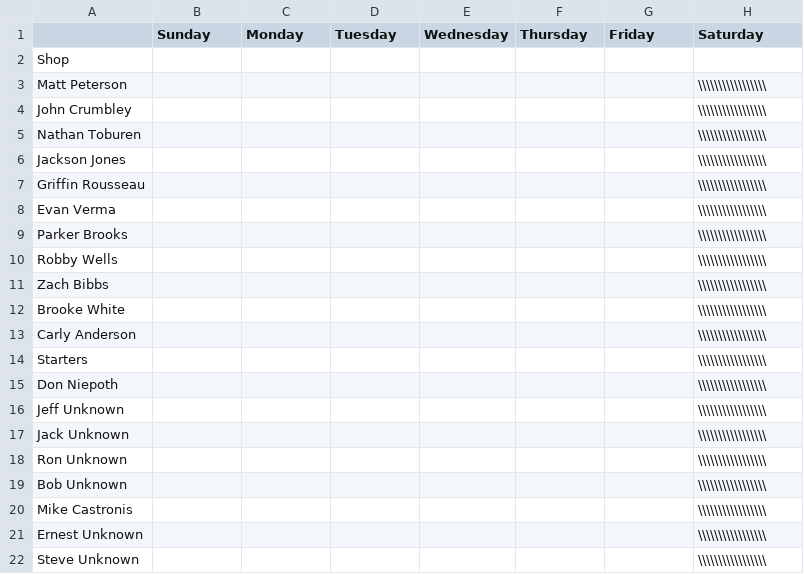
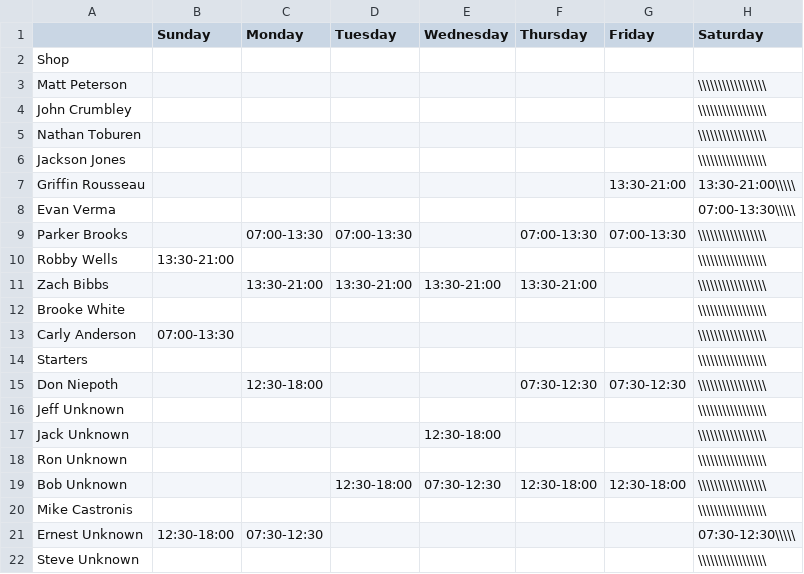
Before and after one commit to Scare983/WebDevFinal, a CSV file: backend/shop_schedule_5-12-2019.csv, drawn as a sheet; the diff names each change by its address in the sheet, - before the commit and + after, or states it on an @@ line.

Commit message:
schedule loads up to view page

```diff
--- a/backend/shop_schedule_5-12-2019.csv
+++ b/backend/shop_schedule_5-12-2019.csv
-G7 (Friday): (empty)
+G7 (Friday): 13:30-21:00
-H7 (Saturday): \\\\\\\\\\\\\\\\\
+H7 (Saturday): 13:30-21:00\\\\\
-H8 (Saturday): \\\\\\\\\\\\\\\\\
+H8 (Saturday): 07:00-13:30\\\\\
-C9 (Monday): (empty)
+C9 (Monday): 07:00-13:30
-D9 (Tuesday): (empty)
+D9 (Tuesday): 07:00-13:30
-F9 (Thursday): (empty)
+F9 (Thursday): 07:00-13:30
-G9 (Friday): (empty)
+G9 (Friday): 07:00-13:30
-B10 (Sunday): (empty)
+B10 (Sunday): 13:30-21:00
-C11 (Monday): (empty)
+C11 (Monday): 13:30-21:00
-D11 (Tuesday): (empty)
+D11 (Tuesday): 13:30-21:00
-E11 (Wednesday): (empty)
+E11 (Wednesday): 13:30-21:00
-F11 (Thursday): (empty)
+F11 (Thursday): 13:30-21:00
-B13 (Sunday): (empty)
+B13 (Sunday): 07:00-13:30
-C15 (Monday): (empty)
+C15 (Monday): 12:30-18:00
-F15 (Thursday): (empty)
+F15 (Thursday): 07:30-12:30
-G15 (Friday): (empty)
+G15 (Friday): 07:30-12:30
-E17 (Wednesday): (empty)
+E17 (Wednesday): 12:30-18:00
-D19 (Tuesday): (empty)
+D19 (Tuesday): 12:30-18:00
-E19 (Wednesday): (empty)
+E19 (Wednesday): 07:30-12:30
-F19 (Thursday): (empty)
+F19 (Thursday): 12:30-18:00
-G19 (Friday): (empty)
+G19 (Friday): 12:30-18:00
-B21 (Sunday): (empty)
+B21 (Sunday): 12:30-18:00
-C21 (Monday): (empty)
+C21 (Monday): 07:30-12:30
-H21 (Saturday): \\\\\\\\\\\\\\\\\
+H21 (Saturday): 07:30-12:30\\\\\
```
Also changed, not shown: 12 other files.
